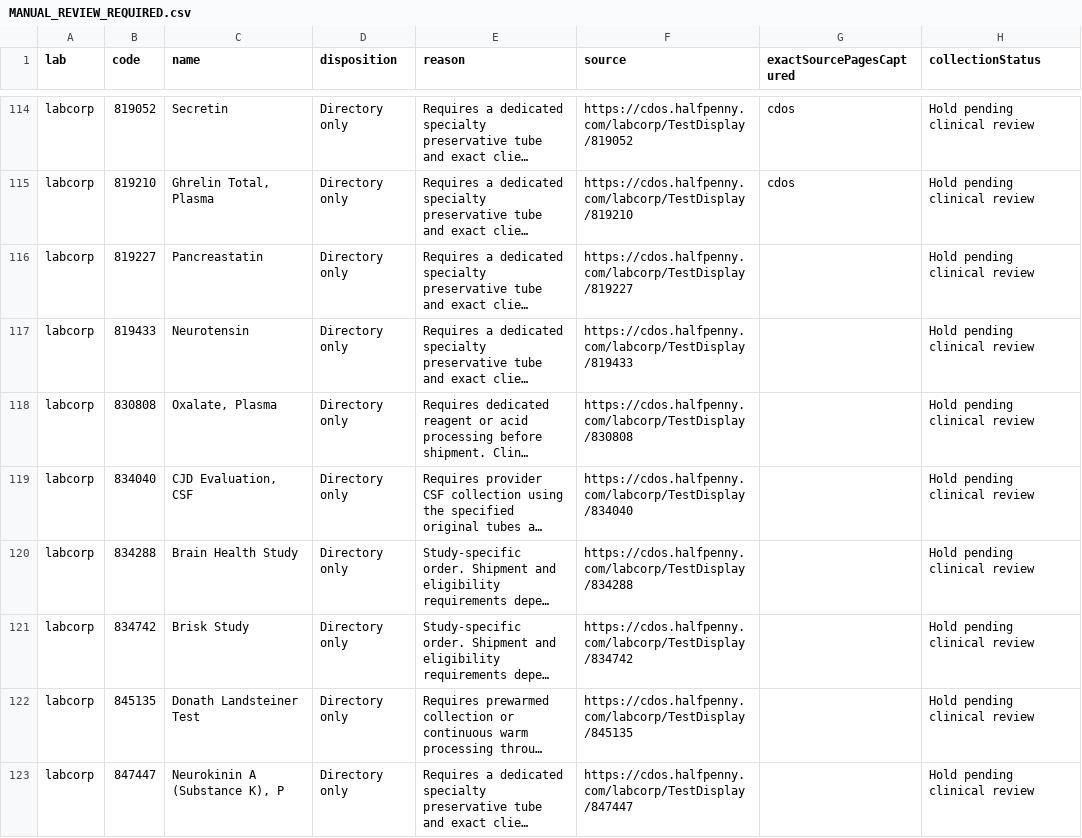
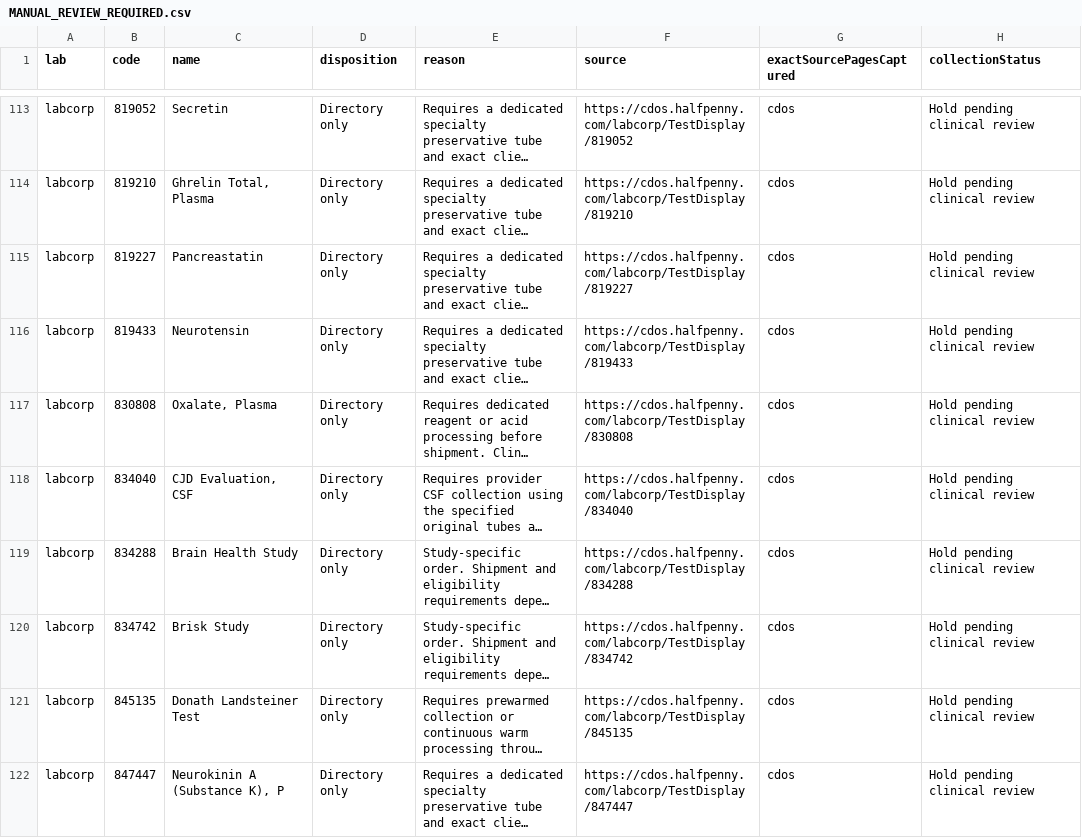
Before and after one commit to 5amlim/Lab-Calculator, a CSV file: audits/master/MANUAL_REVIEW_REQUIRED.csv, drawn as a sheet; only a part is shown, gaps mark what is left out; long unchanged cells end in …; addresses are those after the commit; the diff covers the shown part only; the diff names each change by its address in the sheet, - before the commit and + after, or states it on an @@ line.

```diff
--- a/audits/master/MANUAL_REVIEW_REQUIRED.csv
+++ b/audits/master/MANUAL_REVIEW_REQUIRED.csv
-G115:G122 (exactSourcePagesCaptured): (empty)
+G115:G122 (exactSourcePagesCaptured): cdos
```
Also changed, not shown: 1 removed row and 13 edited cells elsewhere in this file.
